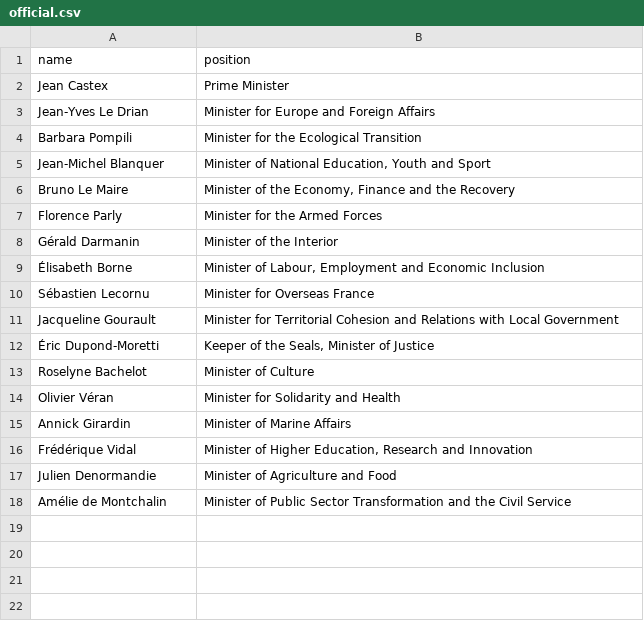
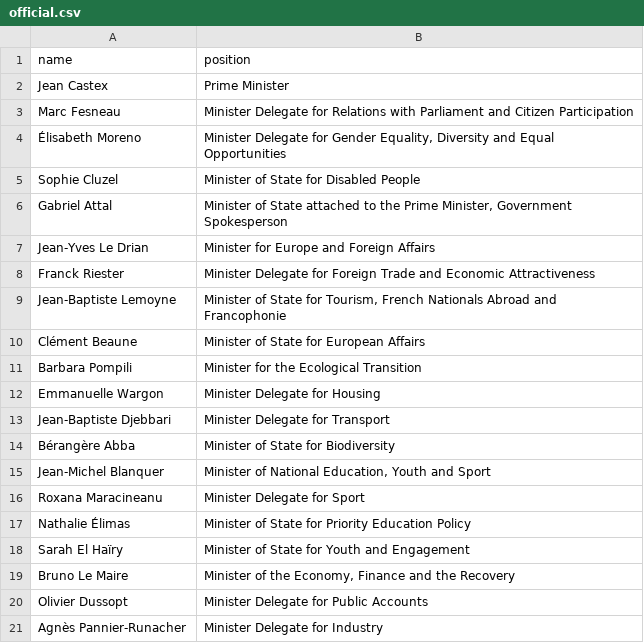
Before and after one commit to every-politician-scrapers/france-cabinet, a CSV file: data/official.csv, drawn as a sheet; only a part is shown; the shorter side is filled out with more unchanged rows; the diff covers the shown part only.

Commit message:
refresh data

```diff
--- a/data/official.csv
+++ b/data/official.csv
@@ -2,5 +2,20 @@ name,position
 Jean Castex,Prime Minister
+Marc Fesneau,Minister Delegate for Relations with Parliament and Citizen Participation
+Élisabeth Moreno,"Minister Delegate for Gender Equality, Diversity and Equal Opportunities"
+Sophie Cluzel,Minister of State for Disabled People
+Gabriel Attal,"Minister of State attached to the Prime Minister, Government Spokesperson"
 Jean-Yves Le Drian,Minister for Europe and Foreign Affairs
+Franck Riester,Minister Delegate for Foreign Trade and Economic Attractiveness
+Jean-Baptiste Lemoyne,"Minister of State for Tourism, French Nationals Abroad and Francophonie"
+Clément Beaune,Minister of State for European Affairs
 Barbara Pompili,Minister for the Ecological Transition
+Emmanuelle Wargon,Minister Delegate for Housing
+Jean-Baptiste Djebbari,Minister Delegate for Transport
+Bérangère Abba,Minister of State for Biodiversity
 Jean-Michel Blanquer,"Minister of National Education, Youth and Sport"
+Roxana Maracineanu,Minister Delegate for Sport
+Nathalie Élimas,Minister of State for Priority Education Policy
+Sarah El Haïry,Minister of State for Youth and Engagement
 Bruno Le Maire,"Minister of the Economy, Finance and the Recovery"
+Olivier Dussopt,Minister Delegate for Public Accounts
+Agnès Pannier-Runacher,Minister Delegate for Industry
```
Also changed, not shown: 12 added rows elsewhere in this file, data/diff.csv.
